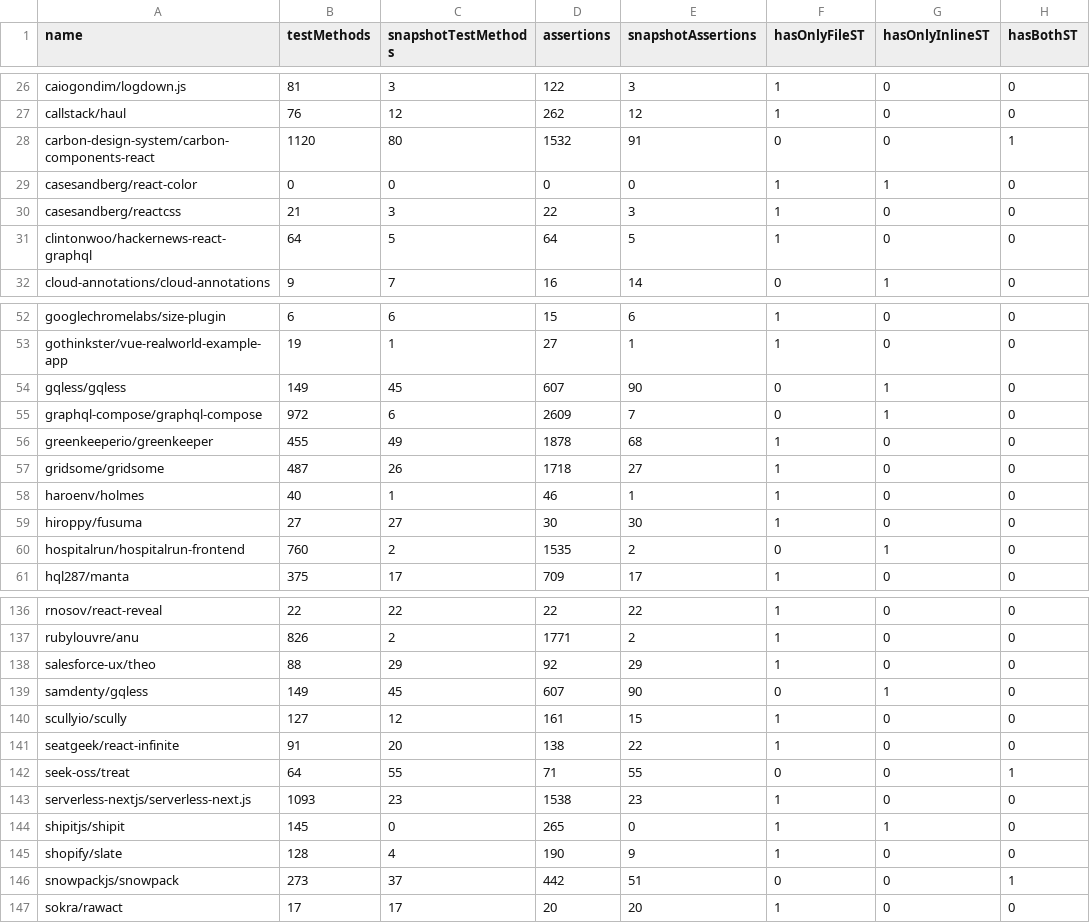
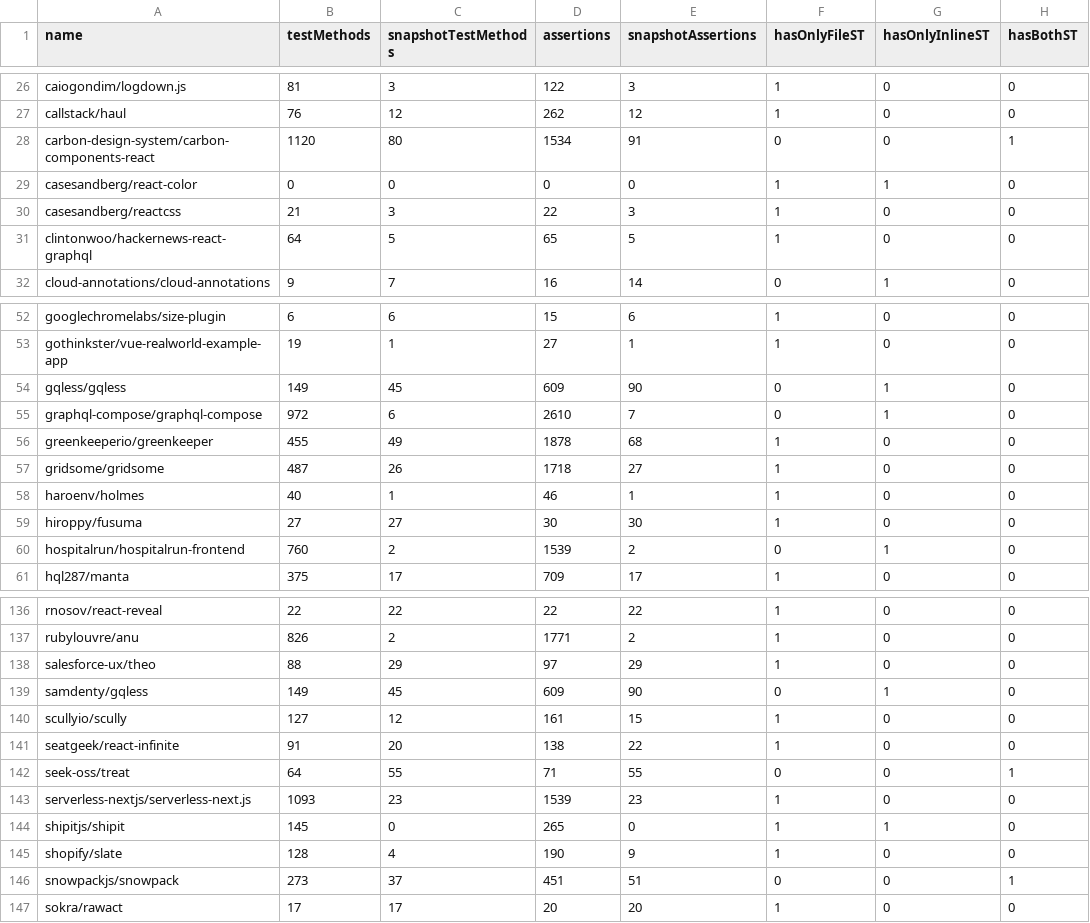
Before and after one commit to VictorGazzinelli/my-code-metrics-parser, a CSV file: data/new_snapshot_data.csv, drawn as a sheet; only a part is shown, gaps mark what is left out; the diff covers the shown part only.

```diff
--- a/data/new_snapshot_data.csv
+++ b/data/new_snapshot_data.csv
@@ -27,6 +27,6 @@ caiogondim/logdown.js,81,3,122,3,1,0,0
 callstack/haul,76,12,262,12,1,0,0
-carbon-design-system/carbon-components-react,1120,80,1532,91,0,0,1
+carbon-design-system/carbon-components-react,1120,80,1534,91,0,0,1
 casesandberg/react-color,0,0,0,0,1,1,0
 casesandberg/reactcss,21,3,22,3,1,0,0
-clintonwoo/hackernews-react-graphql,64,5,64,5,1,0,0
+clintonwoo/hackernews-react-graphql,64,5,65,5,1,0,0
 cloud-annotations/cloud-annotations,9,7,16,14,0,1,0
@@ -53,4 +53,4 @@ googlechromelabs/size-plugin,6,6,15,6,1,0,0
 gothinkster/vue-realworld-example-app,19,1,27,1,1,0,0
-gqless/gqless,149,45,607,90,0,1,0
-graphql-compose/graphql-compose,972,6,2609,7,0,1,0
+gqless/gqless,149,45,609,90,0,1,0
+graphql-compose/graphql-compose,972,6,2610,7,0,1,0
 greenkeeperio/greenkeeper,455,49,1878,68,1,0,0
@@ -59,3 +59,3 @@ haroenv/holmes,40,1,46,1,1,0,0
 hiroppy/fusuma,27,27,30,30,1,0,0
-hospitalrun/hospitalrun-frontend,760,2,1535,2,0,1,0
+hospitalrun/hospitalrun-frontend,760,2,1539,2,0,1,0
 hql287/manta,375,17,709,17,1,0,0
@@ -137,4 +137,4 @@ rnosov/react-reveal,22,22,22,22,1,0,0
 rubylouvre/anu,826,2,1771,2,1,0,0
-salesforce-ux/theo,88,29,92,29,1,0,0
-samdenty/gqless,149,45,607,90,0,1,0
+salesforce-ux/theo,88,29,97,29,1,0,0
+samdenty/gqless,149,45,609,90,0,1,0
 scullyio/scully,127,12,161,15,1,0,0
@@ -142,6 +142,6 @@ seatgeek/react-infinite,91,20,138,22,1,0,0
 seek-oss/treat,64,55,71,55,0,0,1
-serverless-nextjs/serverless-next.js,1093,23,1538,23,1,0,0
+serverless-nextjs/serverless-next.js,1093,23,1539,23,1,0,0
 shipitjs/shipit,145,0,265,0,1,1,0
 shopify/slate,128,4,190,9,1,0,0
-snowpackjs/snowpack,273,37,442,51,0,0,1
+snowpackjs/snowpack,273,37,451,51,0,0,1
 sokra/rawact,17,17,20,20,1,0,0
```
Also changed, not shown: 16 edited cells elsewhere in this file, 2 other files.
